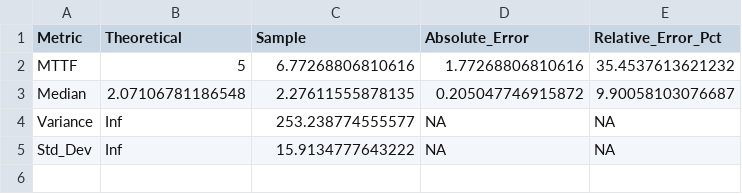
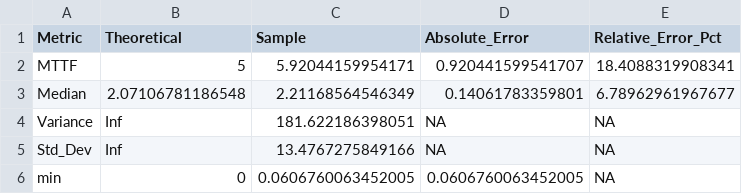
Before and after one commit to ugurdar/Reliability-Theory, a CSV file: week1/6_simulation_zcomparison_table.csv, drawn as a sheet.

```diff
--- a/week1/6_simulation_zcomparison_table.csv
+++ b/week1/6_simulation_zcomparison_table.csv
@@ -1,5 +1,6 @@
 "Metric","Theoretical","Sample","Absolute_Error","Relative_Error_Pct"
-"MTTF",5,6.77268806810616,1.77268806810616,35.4537613621232
-"Median",2.07106781186548,2.27611555878135,0.205047746915872,9.90058103076687
-"Variance",Inf,253.238774555577,NA,NA
-"Std_Dev",Inf,15.9134777643222,NA,NA
+"MTTF",5,5.92044159954171,0.920441599541707,18.4088319908341
+"Median",2.07106781186548,2.21168564546349,0.14061783359801,6.78962961967677
+"Variance",Inf,181.622186398051,NA,NA
+"Std_Dev",Inf,13.4767275849166,NA,NA
+"min",0,0.0606760063452005,0.0606760063452005,NA
```
Also changed, not shown: 7 other files.
